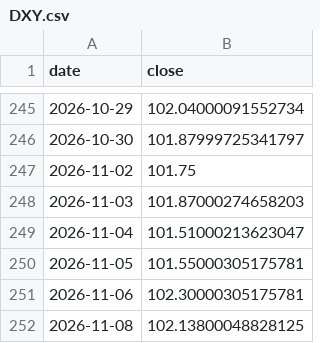
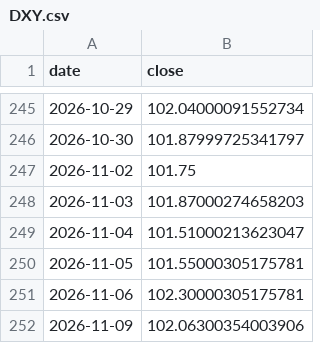
Before and after one commit to Mishel2312/crypto-data, a CSV file: data/macro/DXY.csv, drawn as a sheet; only a part is shown, gaps mark what is left out.

```diff
--- a/data/macro/DXY.csv
+++ b/data/macro/DXY.csv
@@ -251,2 +251,2 @@ date,close
 2026-11-06,102.30000305175781
-2026-11-08,102.13800048828125
+2026-11-09,102.06300354003906
```
Also changed, not shown: 3 other files.
